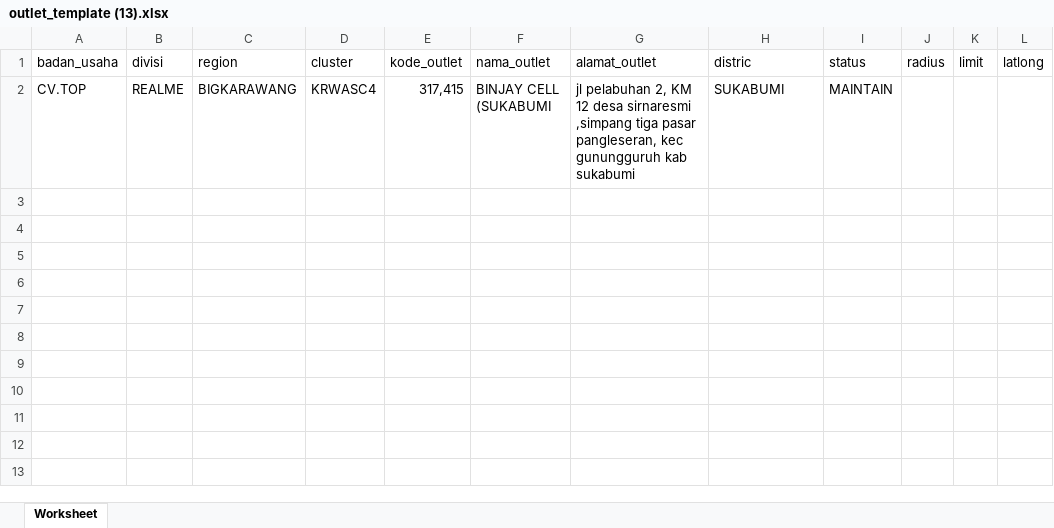
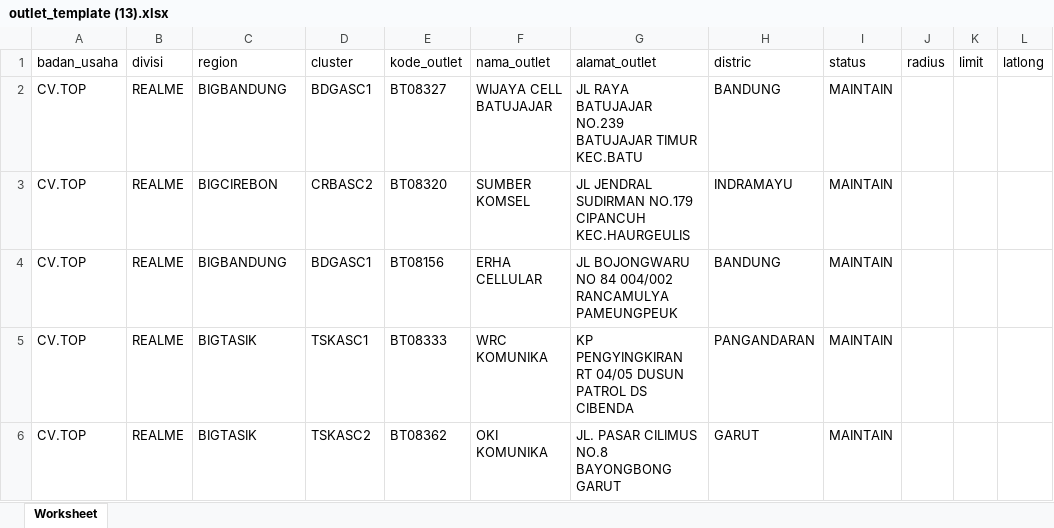
Before and after one commit to CompleteLabs/web-sam, an Excel workbook: public/import/outlet_template (13).xlsx, sheet Worksheet, drawn as a sheet; values as stored, in another font and other column widths than the file's, no borders; the diff names each change by its address in the sheet, - before the commit and + after, or states it on an @@ line.

```diff
--- a/public/import/outlet_template (13).xlsx (sheet Worksheet)
+++ b/public/import/outlet_template (13).xlsx (sheet Worksheet)
-C2 (region): BIGKARAWANG
+C2 (region): BIGBANDUNG
-D2 (cluster): KRWASC4
+D2 (cluster): BDGASC1
-E2 (kode_outlet): 317,415
+E2 (kode_outlet): BT08327
-F2 (nama_outlet): BINJAY CELL (SUKABUMI
+F2 (nama_outlet): WIJAYA CELL BATUJAJAR
-G2 (alamat_outlet): jl pelabuhan 2, KM 12 desa sirnaresmi ,simpang tiga pasar pangleseran, kec gunungguruh kab sukabumi
+G2 (alamat_outlet): JL RAYA BATUJAJAR NO.239 BATUJAJAR TIMUR KEC.BATU
-H2 (distric): SUKABUMI
+H2 (distric): BANDUNG
+row 3: CV.TOP | REALME | BIGCIREBON | CRBASC2 | BT08320 | SUMBER KOMSEL | JL JENDRAL SUDIRMAN NO.179 CIPANCUH KEC.HAURGEULIS | INDRAMAYU | MAINTAIN
+row 4: CV.TOP | REALME | BIGBANDUNG | BDGASC1 | BT08156 | ERHA CELLULAR | JL BOJONGWARU NO 84 004/002 RANCAMULYA PAMEUNGPEUK | BANDUNG | MAINTAIN
+row 5: CV.TOP | REALME | BIGTASIK | TSKASC1 | BT08333 | WRC KOMUNIKA | KP PENGYINGKIRAN RT 04/05 DUSUN PATROL DS CIBENDA | PANGANDARAN | MAINTAIN
+row 6: CV.TOP | REALME | BIGTASIK | TSKASC2 | BT08362 | OKI KOMUNIKA | JL. PASAR CILIMUS NO.8 BAYONGBONG GARUT | GARUT | MAINTAIN
```
Also changed, not shown: 2 other files.
